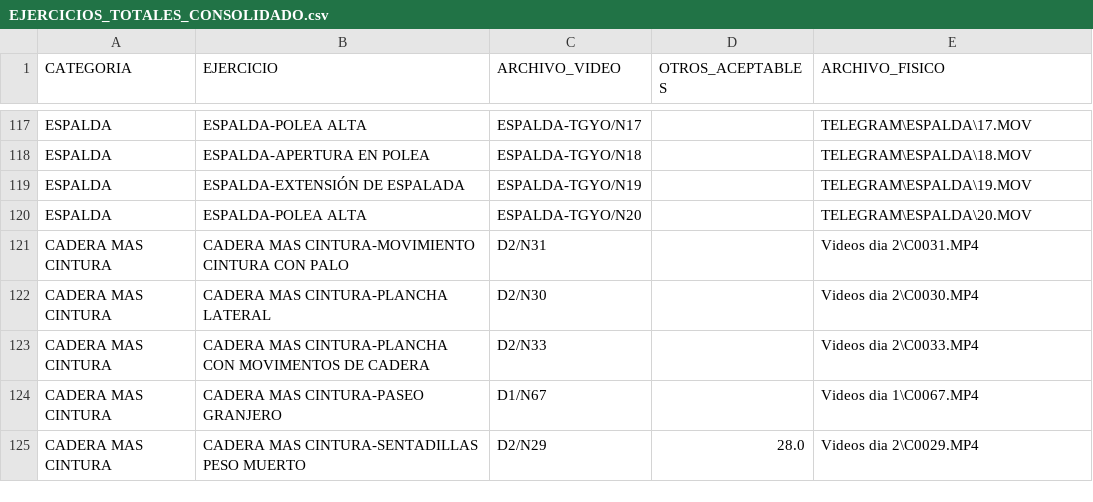
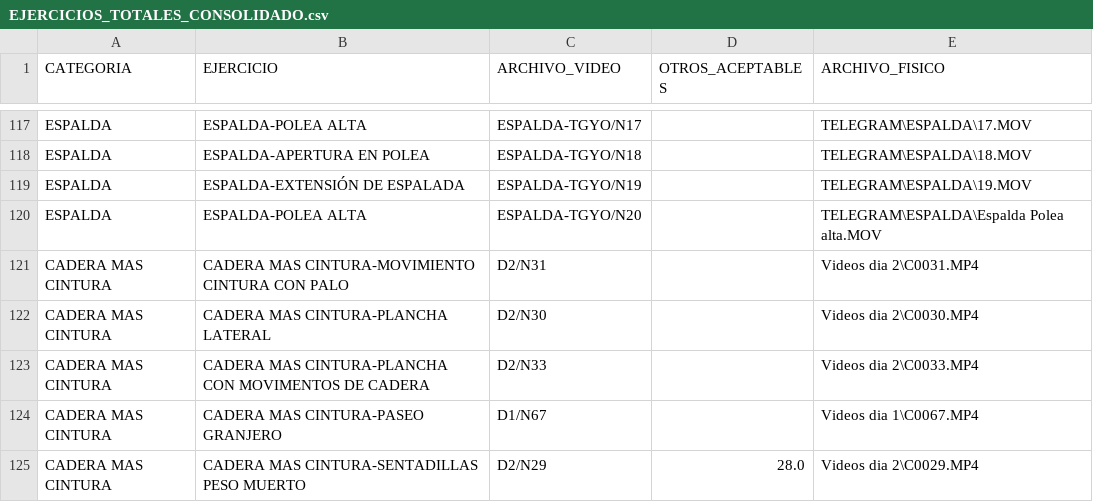
Before and after one commit to patriciolettieri052-byte/vteamfit-app, a CSV file: docs/EJERCICIOS_TOTALES_CONSOLIDADO.csv, drawn as a sheet; only a part is shown, gaps mark what is left out; the diff covers the shown part only.

```diff
--- a/docs/EJERCICIOS_TOTALES_CONSOLIDADO.csv
+++ b/docs/EJERCICIOS_TOTALES_CONSOLIDADO.csv
@@ -119,3 +119,3 @@
 "ESPALDA","ESPALDA-EXTENSIÓN DE ESPALADA","ESPALDA-TGYO/N19","","TELEGRAM\ESPALDA\19.MOV"
-"ESPALDA","ESPALDA-POLEA ALTA","ESPALDA-TGYO/N20","","TELEGRAM\ESPALDA\20.MOV"
+"ESPALDA","ESPALDA-POLEA ALTA","ESPALDA-TGYO/N20","","TELEGRAM\ESPALDA\Espalda Polea alta.MOV"
 "CADERA MAS CINTURA","CADERA MAS CINTURA-MOVIMIENTO CINTURA CON PALO","D2/N31","","Videos dia 2\C0031.MP4"
```
Also changed, not shown: 17 edited cells elsewhere in this file, docs/PLAN_PADEL_EJERCICIOS_ITEMS.csv, 1 other file.
